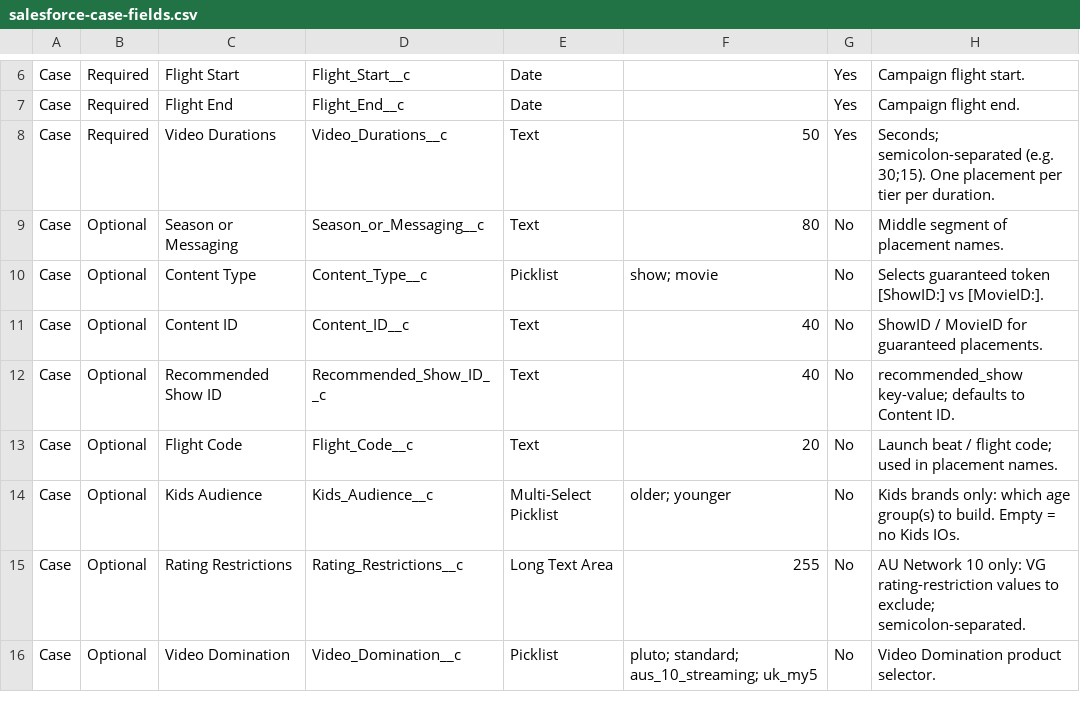
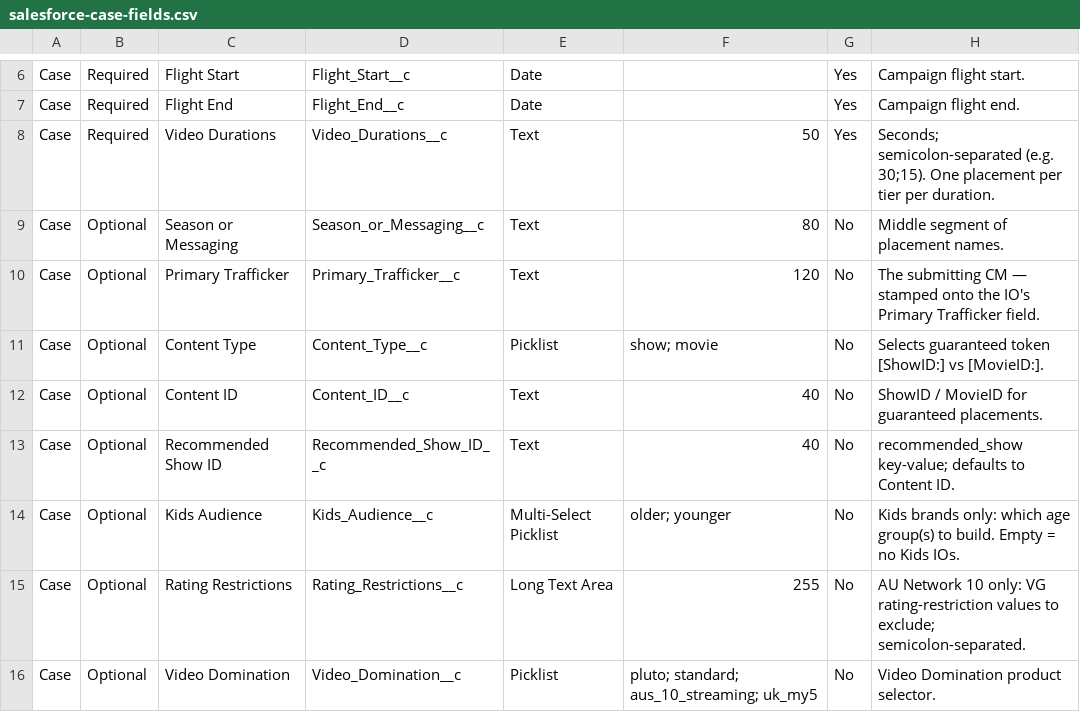
Before and after one commit to katekling-stack/Promo-Operations, a CSV file: docs/salesforce-case-fields.csv, drawn as a sheet; only a part is shown, gaps mark what is left out.

```diff
--- a/docs/salesforce-case-fields.csv
+++ b/docs/salesforce-case-fields.csv
@@ -9,2 +9,3 @@ Case,Required,Video Durations,Video_Durations__c,Text,50,Yes,Seconds; semicolon-
 Case,Optional,Season or Messaging,Season_or_Messaging__c,Text,80,No,Middle segment of placement names.
+Case,Optional,Primary Trafficker,Primary_Trafficker__c,Text,120,No,The submitting CM — stamped onto the IO's Primary Trafficker field.
 Case,Optional,Content Type,Content_Type__c,Picklist,show; movie,No,Selects guaranteed token [ShowID:] vs [MovieID:].
@@ -12,3 +13,2 @@ Case,Optional,Content ID,Content_ID__c,Text,40,No,ShowID / MovieID for guarantee
 Case,Optional,Recommended Show ID,Recommended_Show_ID__c,Text,40,No,recommended_show key-value; defaults to Content ID.
-Case,Optional,Flight Code,Flight_Code__c,Text,20,No,Launch beat / flight code; used in placement names.
 Case,Optional,Kids Audience,Kids_Audience__c,Multi-Select Picklist,older; younger,No,Kids brands only: which age group(s) to build. Empty = no Kids IOs.
```
Also changed, not shown: templates/batch/cases-batch-template.csv, 14 other files.
